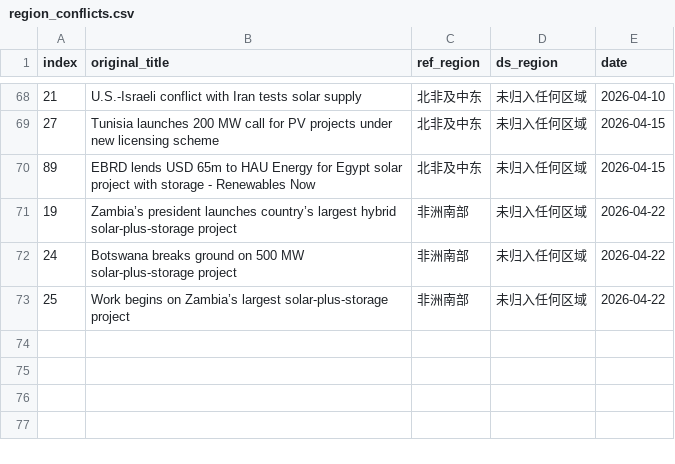
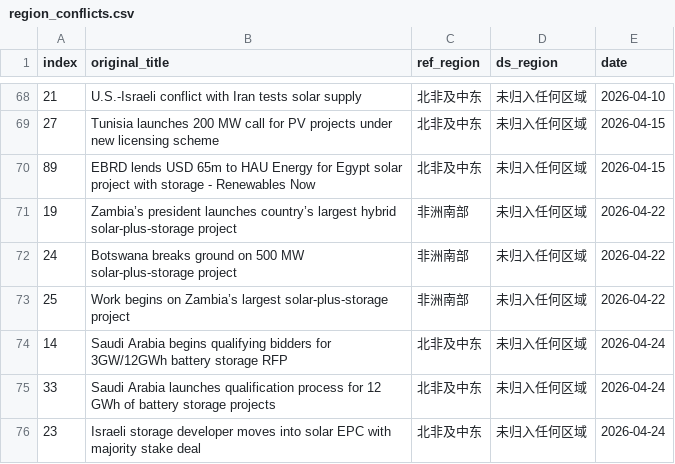
Before and after one commit to nash08338/new-energy-news-monitor, a CSV file: docs/region_conflicts.csv, drawn as a sheet; only a part is shown, gaps mark what is left out; the diff names each change by its address in the sheet, - before the commit and + after, or states it on an @@ line.

```diff
--- a/docs/region_conflicts.csv
+++ b/docs/region_conflicts.csv
+row 74: 14 | Saudi Arabia begins qualifying bidders for 3GW/12GWh battery storage RFP | 北非及中东 | 未归入任何区域 | 2026-04-24
+row 75: 33 | Saudi Arabia launches qualification process for 12 GWh of battery storage projects | 北非及中东 | 未归入任何区域 | 2026-04-24
+row 76: 23 | Israeli storage developer moves into solar EPC with majority stake deal | 北非及中东 | 未归入任何区域 | 2026-04-24
```
Also changed, not shown: docs/daily/news_2026-04-21.csv, docs/daily/news_2026-04-22.csv, 11 other files.
